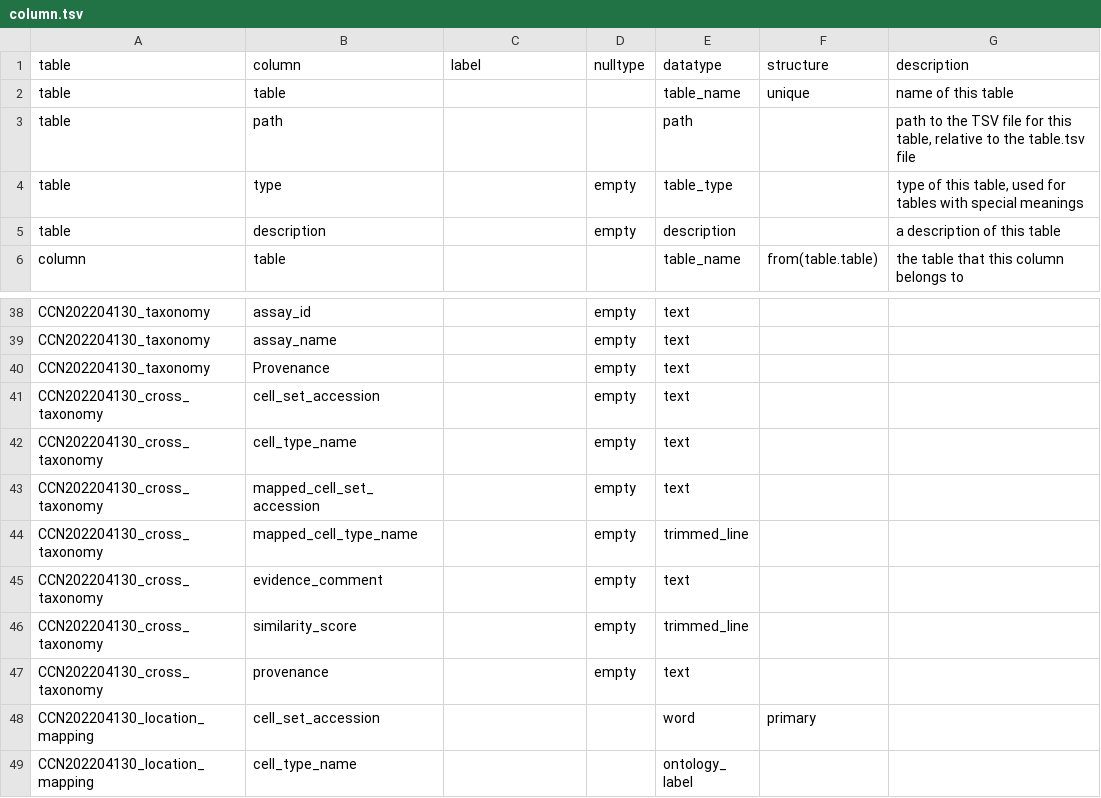
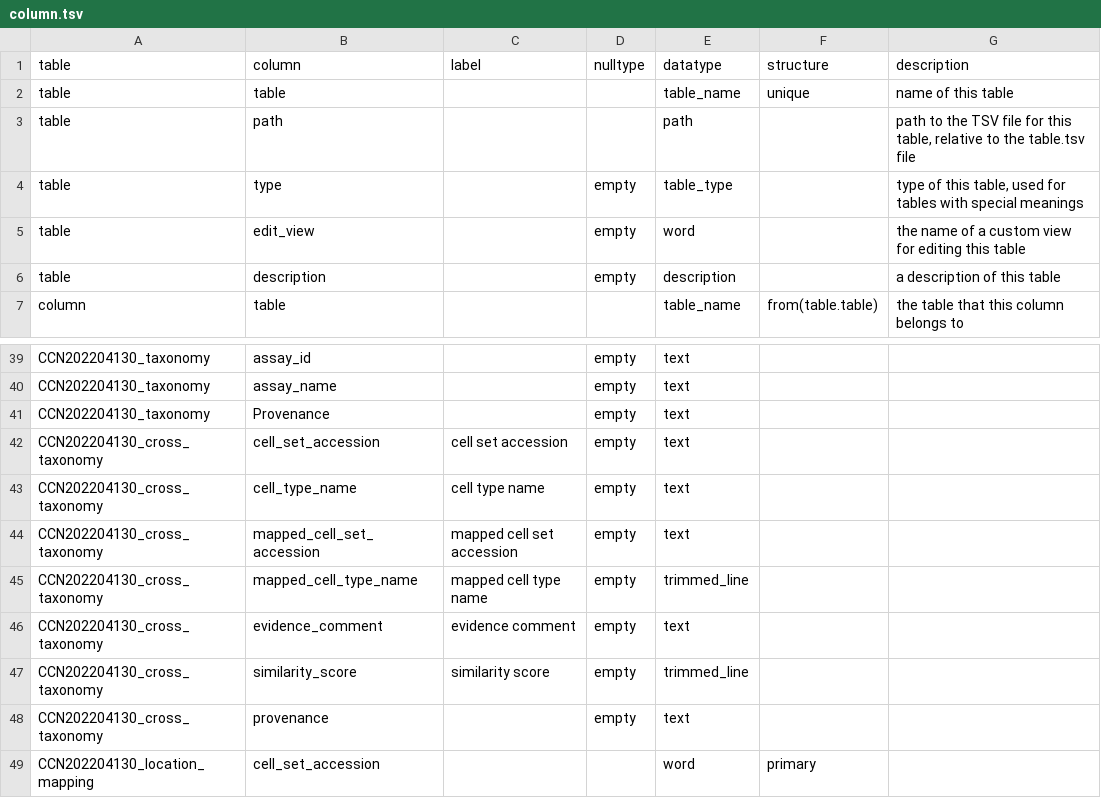
Before and after one commit to jamesaoverton/human_m1, a TSV file: src/schema/column.tsv, drawn as a sheet; only a part is shown, gaps mark what is left out; the shorter side is filled out with more unchanged rows.

```diff
--- a/src/schema/column.tsv
+++ b/src/schema/column.tsv
@@ -4,2 +4,3 @@ table	path			path		path to the TSV file for this table, relative to the table.ts
 table	type		empty	table_type		type of this table, used for tables with special meanings
+table	edit_view		empty	word		the name of a custom view for editing this table
 table	description		empty	description		a description of this table
@@ -40,8 +41,8 @@ CCN202204130_taxonomy	assay_name		empty	text
 CCN202204130_taxonomy	Provenance		empty	text		
-CCN202204130_cross_taxonomy	cell_set_accession		empty	text		
-CCN202204130_cross_taxonomy	cell_type_name		empty	text		
-CCN202204130_cross_taxonomy	mapped_cell_set_accession		empty	text		
-CCN202204130_cross_taxonomy	mapped_cell_type_name		empty	trimmed_line		
-CCN202204130_cross_taxonomy	evidence_comment		empty	text		
-CCN202204130_cross_taxonomy	similarity_score		empty	trimmed_line		
+CCN202204130_cross_taxonomy	cell_set_accession	cell set accession	empty	text		
+CCN202204130_cross_taxonomy	cell_type_name	cell type name	empty	text		
+CCN202204130_cross_taxonomy	mapped_cell_set_accession	mapped cell set accession	empty	text		
+CCN202204130_cross_taxonomy	mapped_cell_type_name	mapped cell type name	empty	trimmed_line		
+CCN202204130_cross_taxonomy	evidence_comment	evidence comment	empty	text		
+CCN202204130_cross_taxonomy	similarity_score	similarity score	empty	trimmed_line		
 CCN202204130_cross_taxonomy	provenance		empty	text		
```
Also changed, not shown: curation_tables/CCN202204130_cross_taxonomy.tsv, src/schema/table.tsv, 1 other file.
